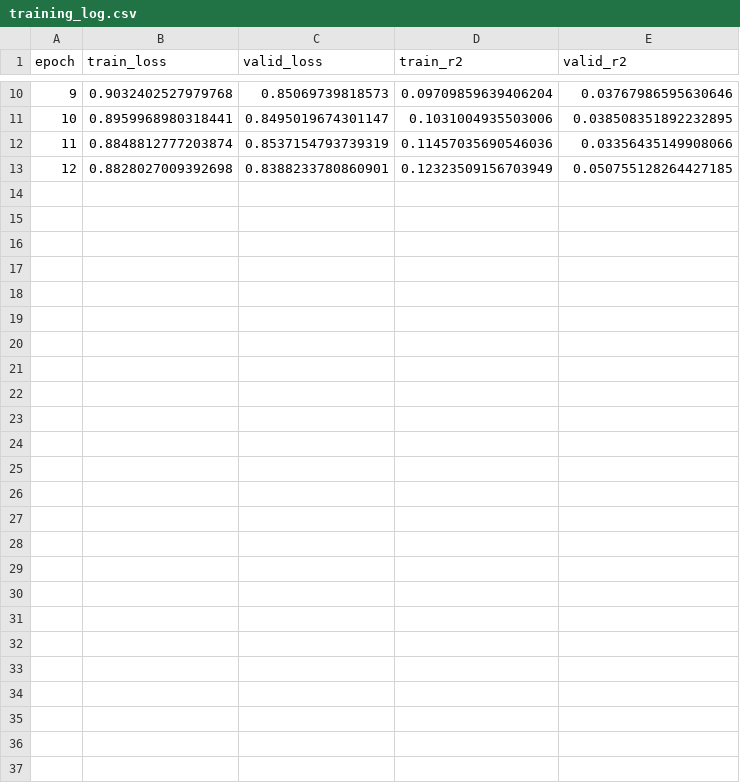
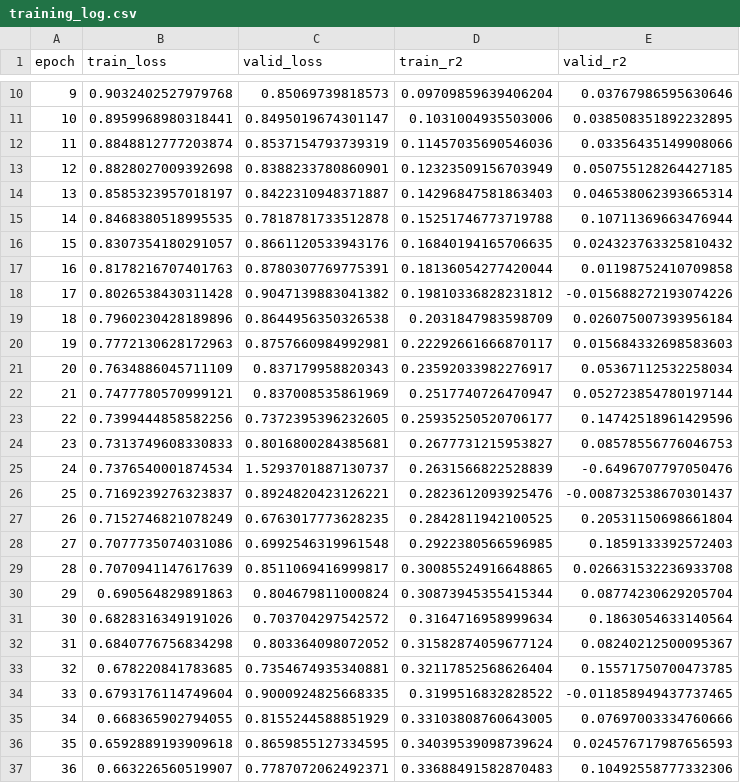
Before and after one commit to CosmoAI-AES/experiment2026july, a CSV file: SIE/experiment001/training_log.csv, drawn as a sheet; only a part is shown, gaps mark what is left out; the diff names each change by its address in the sheet, - before the commit and + after, or states it on an @@ line.

Commit message:
added new datasetsW

```diff
--- a/SIE/experiment001/training_log.csv
+++ b/SIE/experiment001/training_log.csv
+row 14: 13 | 0.8585323957018197 | 0.8422310948371887 | 0.14296847581863403 | 0.046538062393665314
+row 15: 14 | 0.8468380518995535 | 0.7818781733512878 | 0.15251746773719788 | 0.10711369663476944
+row 16: 15 | 0.8307354180291057 | 0.8661120533943176 | 0.16840194165706635 | 0.024323763325810432
+row 17: 16 | 0.8178216707401763 | 0.8780307769775391 | 0.18136054277420044 | 0.01198752410709858
+row 18: 17 | 0.8026538430311428 | 0.9047139883041382 | 0.19810336828231812 | -0.015688272193074226
+row 19: 18 | 0.7960230428189896 | 0.8644956350326538 | 0.2031847983598709 | 0.026075007393956184
+row 20: 19 | 0.7772130628172963 | 0.8757660984992981 | 0.22292661666870117 | 0.015684332698583603
+row 21: 20 | 0.7634886045711109 | 0.837179958820343 | 0.23592033982276917 | 0.05367112532258034
+row 22: 21 | 0.7477780570999121 | 0.837008535861969 | 0.2517740726470947 | 0.052723854780197144
+row 23: 22 | 0.7399444858582256 | 0.7372395396232605 | 0.25935250520706177 | 0.14742518961429596
+row 24: 23 | 0.7313749608330833 | 0.8016800284385681 | 0.2677731215953827 | 0.08578556776046753
+row 25: 24 | 0.7376540001874534 | 1.5293701887130737 | 0.2631566822528839 | -0.6496707797050476
+row 26: 25 | 0.7169239276323837 | 0.8924820423126221 | 0.2823612093925476 | -0.008732538670301437
+row 27: 26 | 0.7152746821078249 | 0.6763017773628235 | 0.2842811942100525 | 0.20531150698661804
+row 28: 27 | 0.7077735074031086 | 0.6992546319961548 | 0.2922380566596985 | 0.1859133392572403
+row 29: 28 | 0.7070941147617639 | 0.8511069416999817 | 0.30085524916648865 | 0.026631532236933708
+row 30: 29 | 0.690564829891863 | 0.804679811000824 | 0.30873945355415344 | 0.08774230629205704
+row 31: 30 | 0.6828316349191026 | 0.703704297542572 | 0.3164716958999634 | 0.1863054633140564
+row 32: 31 | 0.6840776756834298 | 0.803364098072052 | 0.31582874059677124 | 0.08240212500095367
+row 33: 32 | 0.678220841783685 | 0.7354674935340881 | 0.32117852568626404 | 0.15571750700473785
+row 34: 33 | 0.6793176114749604 | 0.9000924825668335 | 0.3199516832828522 | -0.011858949437737465
+row 35: 34 | 0.668365902794055 | 0.8155244588851929 | 0.33103808760643005 | 0.07697003334760666
+row 36: 35 | 0.6592889193909618 | 0.8659855127334595 | 0.34039539098739624 | 0.024576717987656593
+row 37: 36 | 0.663226560519907 | 0.7787072062492371 | 0.33688491582870483 | 0.10492558777332306
```
Also changed, not shown: 15 other files.
